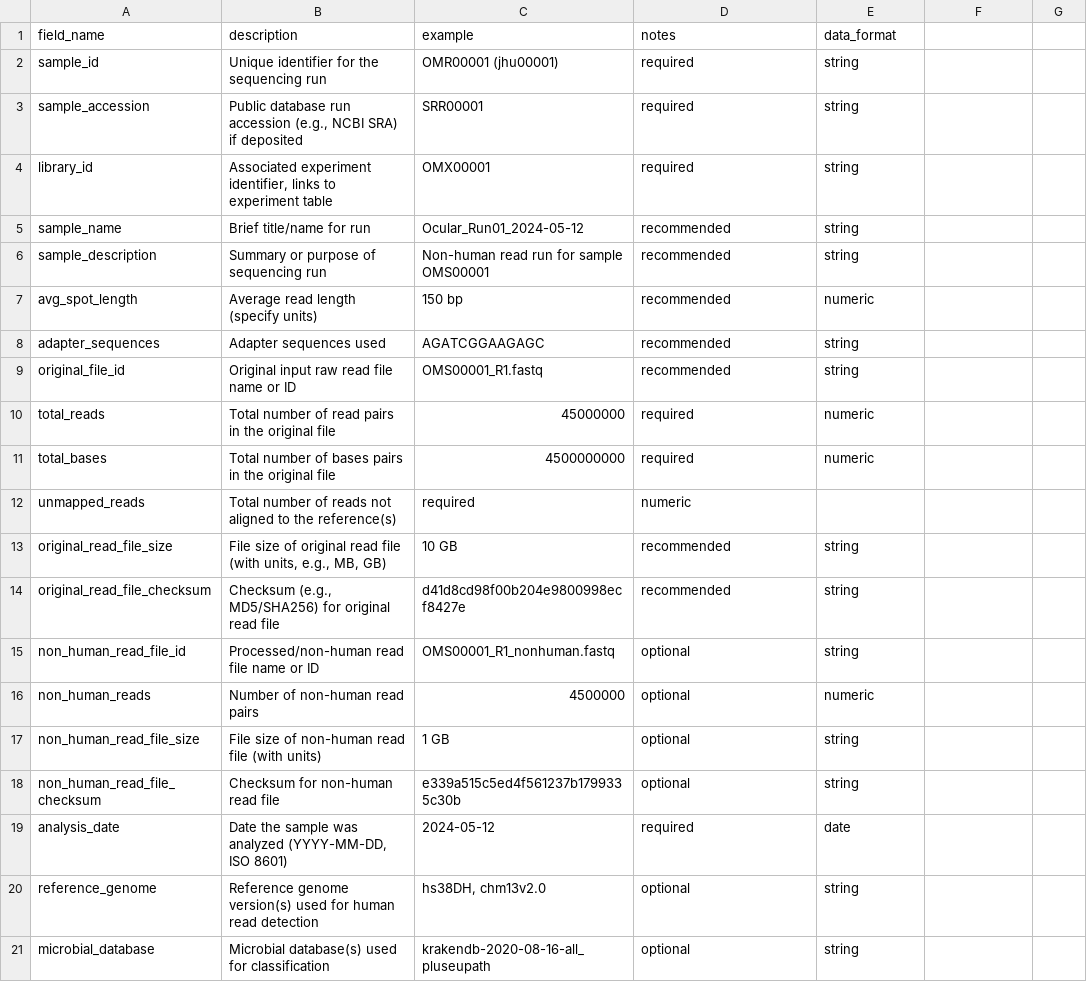
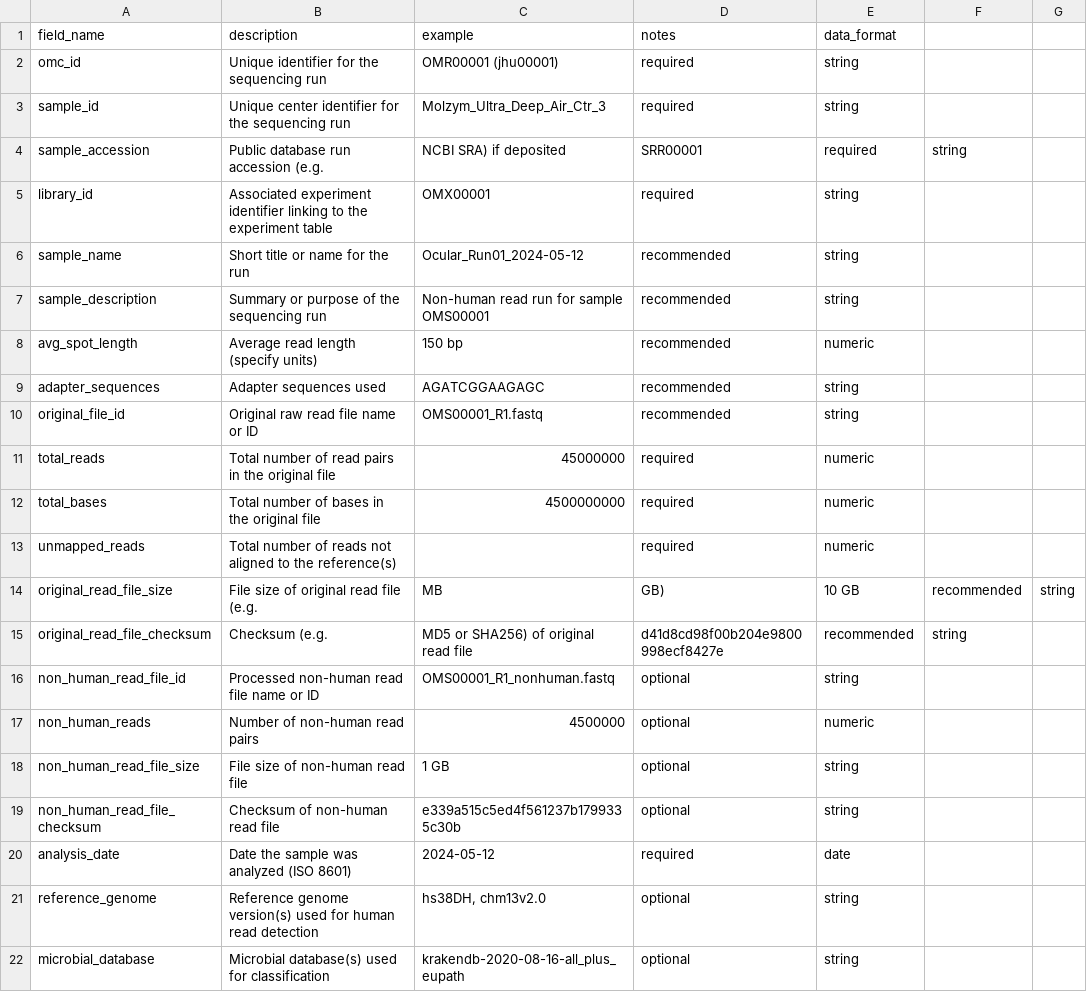
Before and after one commit to dpuiu/ocular-microbiome, a CSV file: docs/Metadata/Sample.csv, drawn as a sheet; only a part is shown; the diff covers the shown part only.

```diff
--- a/docs/Metadata/Sample.csv
+++ b/docs/Metadata/Sample.csv
@@ -1,21 +1,22 @@
 field_name,description,example,notes,data_format
-sample_id,Unique identifier for the sequencing run,OMR00001 (jhu00001),required,string
-sample_accession,"Public database run accession (e.g., NCBI SRA) if deposited",SRR00001,required,string
-library_id,"Associated experiment identifier, links to experiment table",OMX00001,required,string
-sample_name,Brief title/name for run,Ocular_Run01_2024-05-12,recommended,string
-sample_description,Summary or purpose of sequencing run,Non-human read run for sample OMS00001,recommended,string
+omc_id,Unique identifier for the sequencing run,OMR00001 (jhu00001),required,string
+sample_id,Unique center identifier for the sequencing run,Molzym_Ultra_Deep_Air_Ctr_3,required,string
+sample_accession,Public database run accession (e.g., NCBI SRA) if deposited,SRR00001,required,string
+library_id,Associated experiment identifier linking to the experiment table,OMX00001,required,string
+sample_name,Short title or name for the run,Ocular_Run01_2024-05-12,recommended,string
+sample_description,Summary or purpose of the sequencing run,Non-human read run for sample OMS00001,recommended,string
 avg_spot_length,Average read length (specify units),150 bp,recommended,numeric
 adapter_sequences,Adapter sequences used,AGATCGGAAGAGC,recommended,string
-original_file_id,Original input raw read file name or ID,OMS00001_R1.fastq,recommended,string
+original_file_id,Original raw read file name or ID,OMS00001_R1.fastq,recommended,string
 total_reads,Total number of read pairs in the original file,45000000,required,numeric
-total_bases,Total number of bases pairs in the original file,4500000000,required,numeric
-unmapped_reads,Total number of reads not aligned to the reference(s),required,numeric
-original_read_file_size,"File size of original read file (with units, e.g., MB, GB)",10 GB,recommended,string
-original_read_file_checksum,"Checksum (e.g., MD5/SHA256) for original read file",d41d8cd98f00b204e9800998ecf8427e,recommended,string
-non_human_read_file_id,Processed/non-human read file name or ID,OMS00001_R1_nonhuman.fastq,optional,string
+total_bases,Total number of bases in the original file,4500000000,required,numeric
+unmapped_reads,Total number of reads not aligned to the reference(s),,required,numeric
+original_read_file_size,File size of original read file (e.g., MB, GB),10 GB,recommended,string
+original_read_file_checksum,Checksum (e.g., MD5 or SHA256) of original read file,d41d8cd98f00b204e9800998ecf8427e,recommended,string
+non_human_read_file_id,Processed non-human read file name or ID,OMS00001_R1_nonhuman.fastq,optional,string
 non_human_reads,Number of non-human read pairs,4500000,optional,numeric
-non_human_read_file_size,File size of non-human read file (with units),1 GB,optional,string
-non_human_read_file_checksum,Checksum for non-human read file,e339a515c5ed4f561237b1799335c30b,optional,string
-analysis_date,"Date the sample was analyzed (YYYY-MM-DD, ISO 8601)",2024-05-12,required,date
+non_human_read_file_size,File size of non-human read file,1 GB,optional,string
+non_human_read_file_checksum,Checksum of non-human read file,e339a515c5ed4f561237b1799335c30b,optional,string
+analysis_date,Date the sample was analyzed (ISO 8601),2024-05-12,required,date
 reference_genome,Reference genome version(s) used for human read detection,"hs38DH, chm13v2.0",optional,string
-microbial_database,Microbial database(s) used for classification,krakendb-2020-08-16-all_pluseupath,optional,string
+microbial_database,Microbial database(s) used for classification,krakendb-2020-08-16-all_plus_eupath,optional,string
```
Also changed, not shown: 10 edited cells elsewhere in this file, docs/Consortium_Data/JHU_Data/Samples.Air.csv, docs/Consortium_Data/JHU_Data/Samples.Eye.csv, 18 other files.
